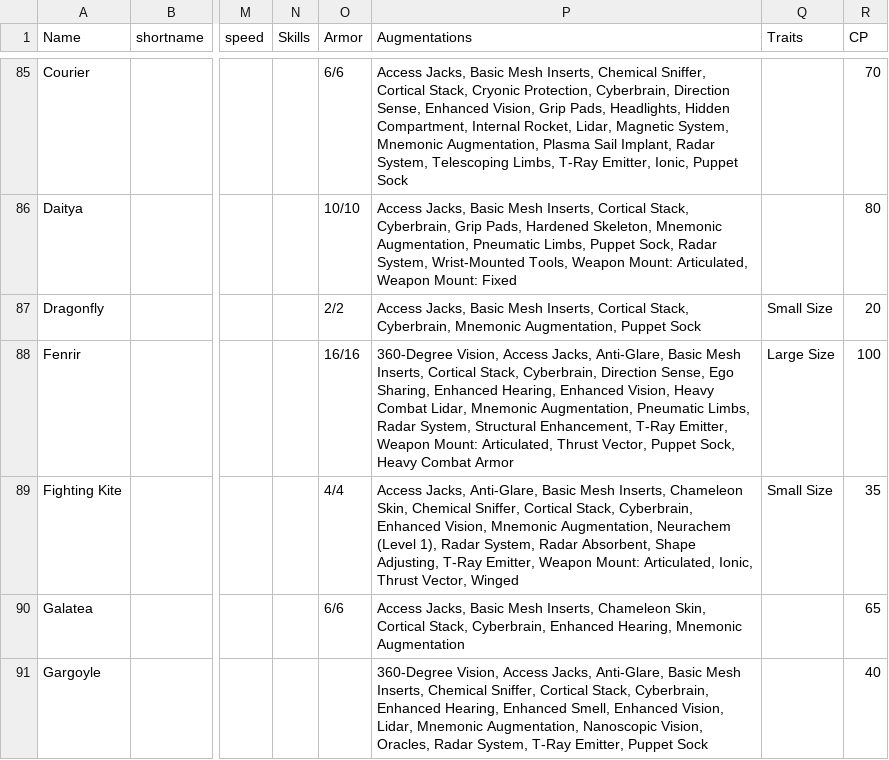
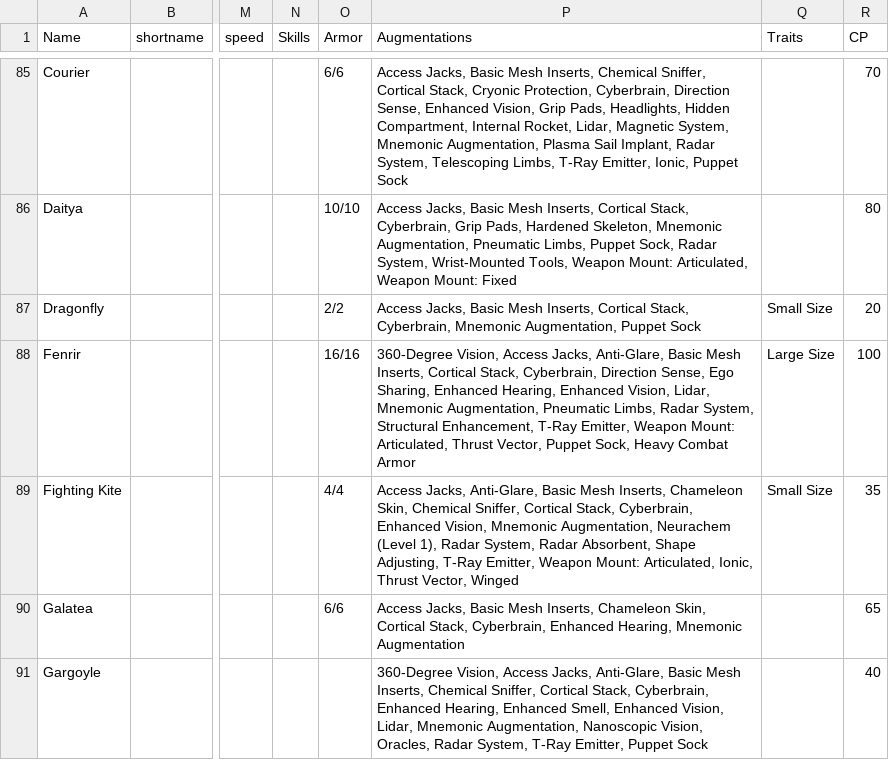
Before and after one commit to nerdhaus/eldrich, a CSV file: web/modules/custom/ep_import/gear/morphs.csv, drawn as a sheet; only a part is shown, gaps mark what is left out; the diff names each change by its address in the sheet, - before the commit and + after, or states it on an @@ line.

Commit message:
Fix the rippling armor values

```diff
--- a/web/modules/custom/ep_import/gear/morphs.csv
+++ b/web/modules/custom/ep_import/gear/morphs.csv
-P88 (Augmentations): …Enhanced Vision, Heavy Combat Lidar, Mnemonic…
+P88 (Augmentations): …Enhanced Vision, Lidar, Mnemonic…
```
Also changed, not shown: web/modules/custom/ep_import/gear/augmentations.csv, 2 other files.
